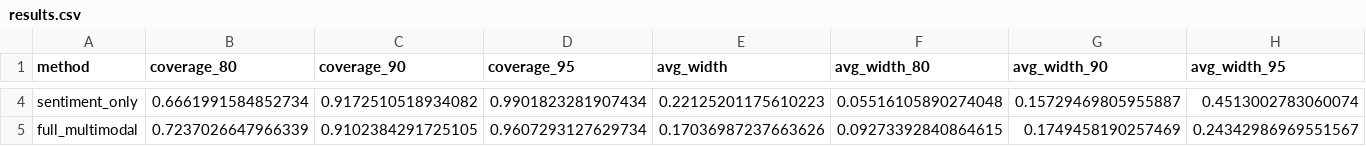
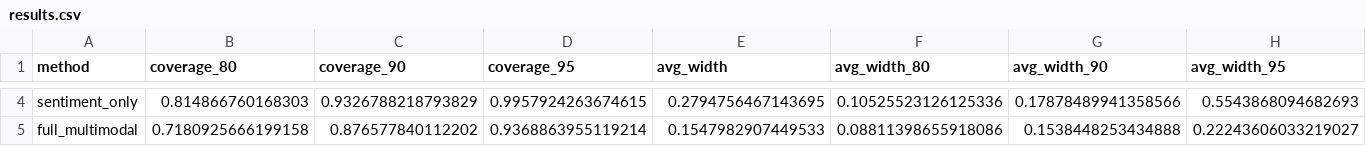
Before and after one commit to stutshah9/Stock-Return-Forecasting, a CSV file: experiments/results.csv, drawn as a sheet; only a part is shown, gaps mark what is left out; the diff covers the shown part only; the diff names each change by its address in the sheet, - before the commit and + after, or states it on an @@ line.

```diff
--- a/experiments/results.csv
+++ b/experiments/results.csv
-B4 (coverage_80): 0.6661991584852734
+B4 (coverage_80): 0.814866760168303
-C4 (coverage_90): 0.9172510518934082
+C4 (coverage_90): 0.9326788218793829
-D4 (coverage_95): 0.9901823281907434
+D4 (coverage_95): 0.9957924263674615
-E4 (avg_width): 0.22125201175610223
+E4 (avg_width): 0.2794756467143695
-F4 (avg_width_80): 0.05516105890274048
+F4 (avg_width_80): 0.10525523126125336
-G4 (avg_width_90): 0.15729469805955887
+G4 (avg_width_90): 0.17878489941358566
-H4 (avg_width_95): 0.4513002783060074
+H4 (avg_width_95): 0.5543868094682693
-B5 (coverage_80): 0.7237026647966339
+B5 (coverage_80): 0.7180925666199158
-C5 (coverage_90): 0.9102384291725105
+C5 (coverage_90): 0.876577840112202
-D5 (coverage_95): 0.9607293127629734
+D5 (coverage_95): 0.9368863955119214
-E5 (avg_width): 0.17036987237663626
+E5 (avg_width): 0.1547982907449533
-F5 (avg_width_80): 0.09273392840864615
+F5 (avg_width_80): 0.08811398655918086
-G5 (avg_width_90): 0.1749458190257469
+G5 (avg_width_90): 0.1538448253434888
-H5 (avg_width_95): 0.24342986969551567
+H5 (avg_width_95): 0.22243606033219027
```
Also changed, not shown: 70 edited cells elsewhere in this file, experiments/results_by_subgroup.csv, results.csv, 7 other files.
